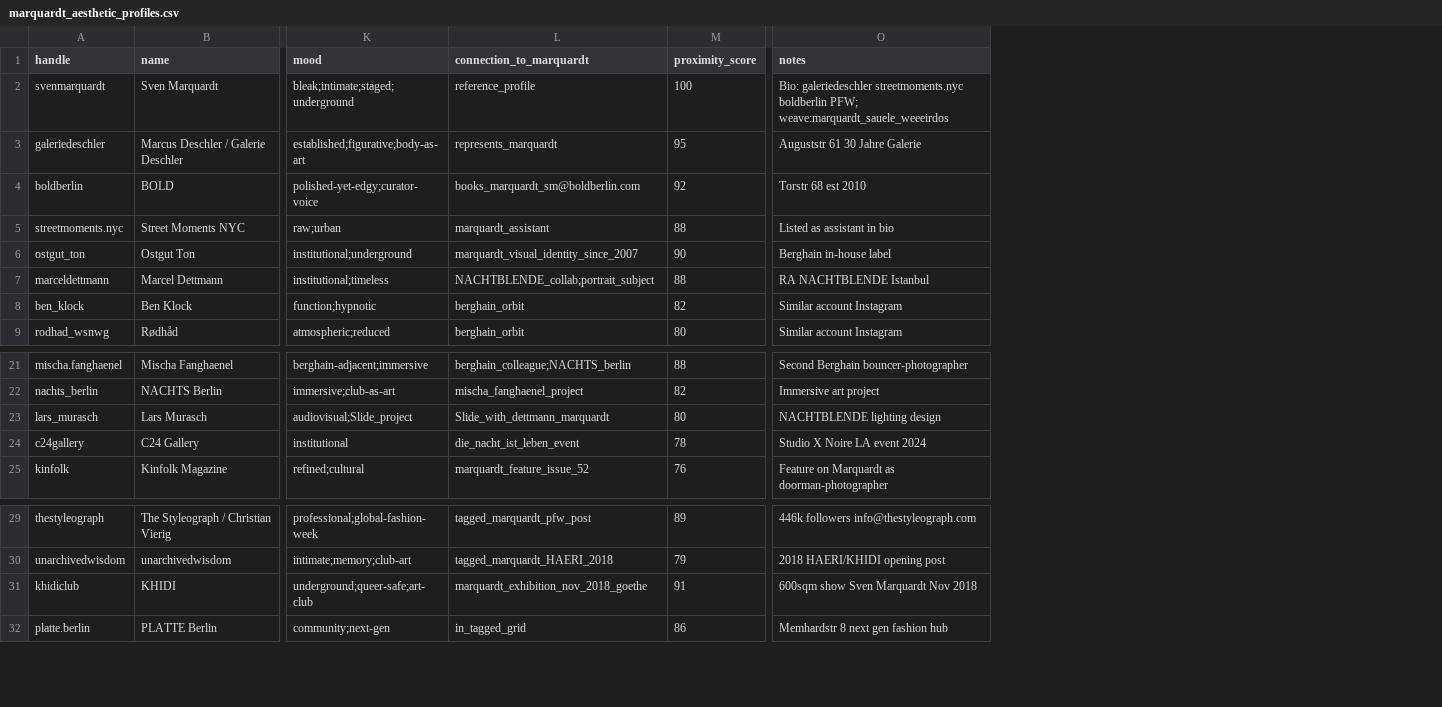
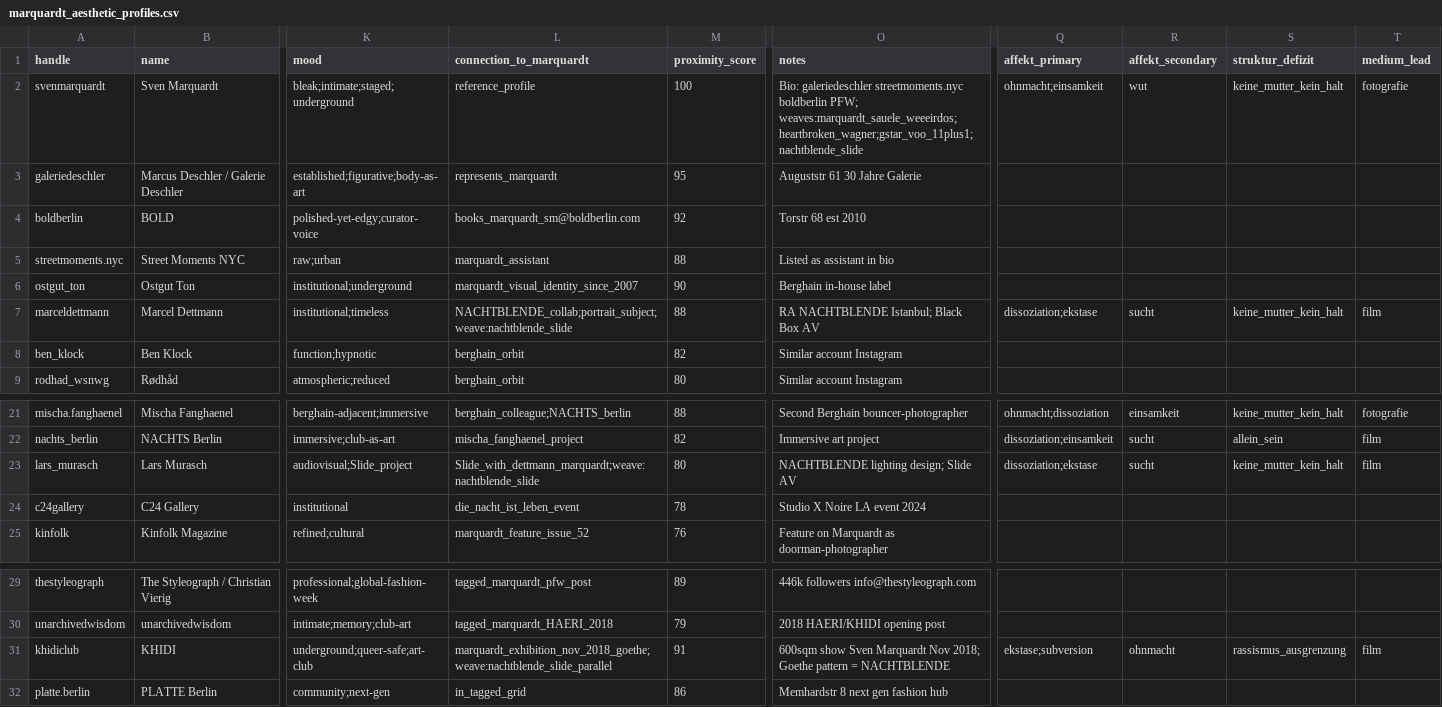
Before and after one commit to orbitIII/orbit-ii-archive, a CSV file: marquardt_aesthetic_profiles.csv, drawn as a sheet; only a part is shown, gaps mark what is left out; the diff names each change by its address in the sheet, - before the commit and + after, or states it on an @@ line.

```diff
--- a/marquardt_aesthetic_profiles.csv
+++ b/marquardt_aesthetic_profiles.csv
+column Q (affekt_primary), rows 2-7: ohnmacht;einsamkeit |  |  |  |  | dissoziation;ekstase; rows 21-23: ohnmacht;dissoziation | dissoziation;einsamkeit | dissoziation;ekstase; row 31: ekstase;subversion
+column R (affekt_secondary), rows 2-7: wut |  |  |  |  | sucht; rows 21-23: einsamkeit | sucht | sucht; row 31: ohnmacht
+column S (struktur_defizit), rows 2-7: keine_mutter_kein_halt |  |  |  |  | keine_mutter_kein_halt; rows 21-23: keine_mutter_kein_halt | allein_sein | keine_mutter_kein_halt; row 31: rassismus_ausgrenzung
+column T (medium_lead), rows 2-7: fotografie |  |  |  |  | film; rows 21-23: fotografie | film | film; row 31: film
-O2 (notes): …boldberlin PFW; weave:marquardt_sauele_weeeirdos
+O2 (notes): …boldberlin PFW; weaves:marquardt_sauele_weeeirdos;heartbroken_wagner;gstar_voo_11plus1;nachtblende_slide
-L7 (connection_to_marquardt): NACHTBLENDE_collab;portrait_subject
+L7 (connection_to_marquardt): NACHTBLENDE_collab;portrait_subject;weave:nachtblende_slide
-O7 (notes): RA NACHTBLENDE Istanbul
+O7 (notes): RA NACHTBLENDE Istanbul; Black Box AV
-L23 (connection_to_marquardt): Slide_with_dettmann_marquardt
+L23 (connection_to_marquardt): Slide_with_dettmann_marquardt;weave:nachtblende_slide
-O23 (notes): NACHTBLENDE lighting design
+O23 (notes): NACHTBLENDE lighting design; Slide AV
-L31 (connection_to_marquardt): marquardt_exhibition_nov_2018_goethe
+L31 (connection_to_marquardt): marquardt_exhibition_nov_2018_goethe;weave:nachtblende_slide_parallel
-O31 (notes): …Marquardt Nov 2018
+O31 (notes): …Marquardt Nov 2018; Goethe pattern = NACHTBLENDE
```
Also changed, not shown: 6 other files.
